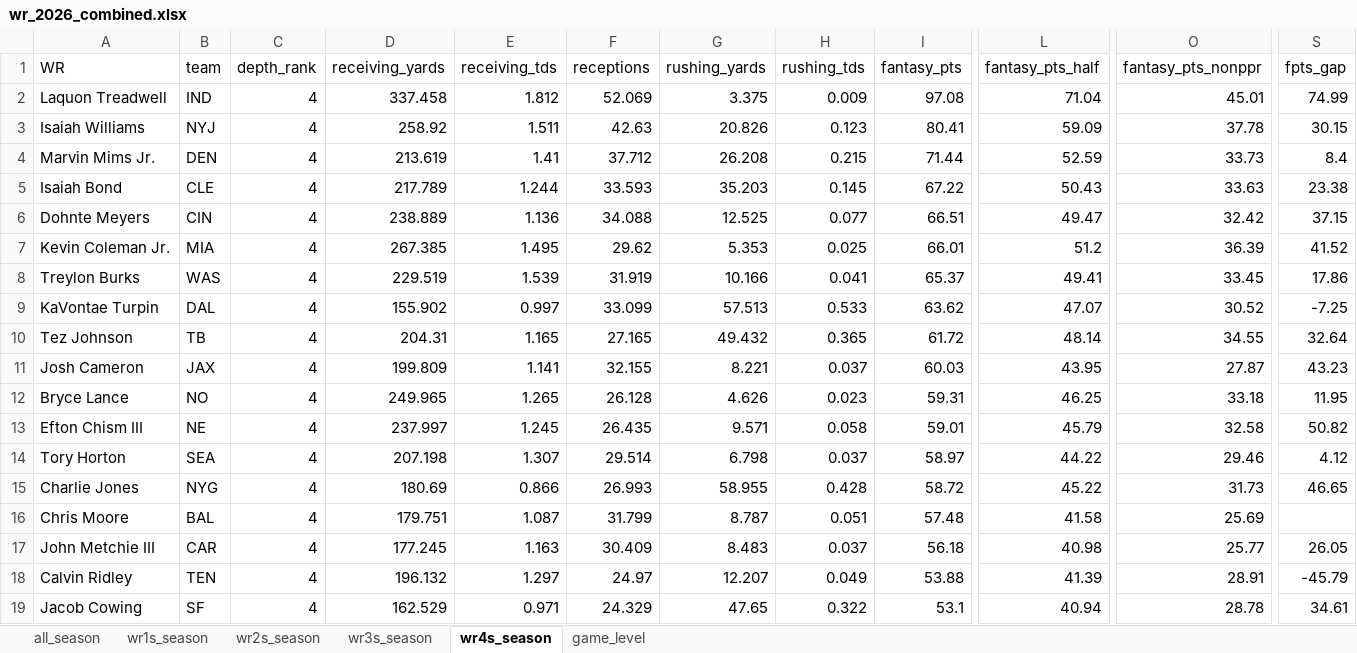
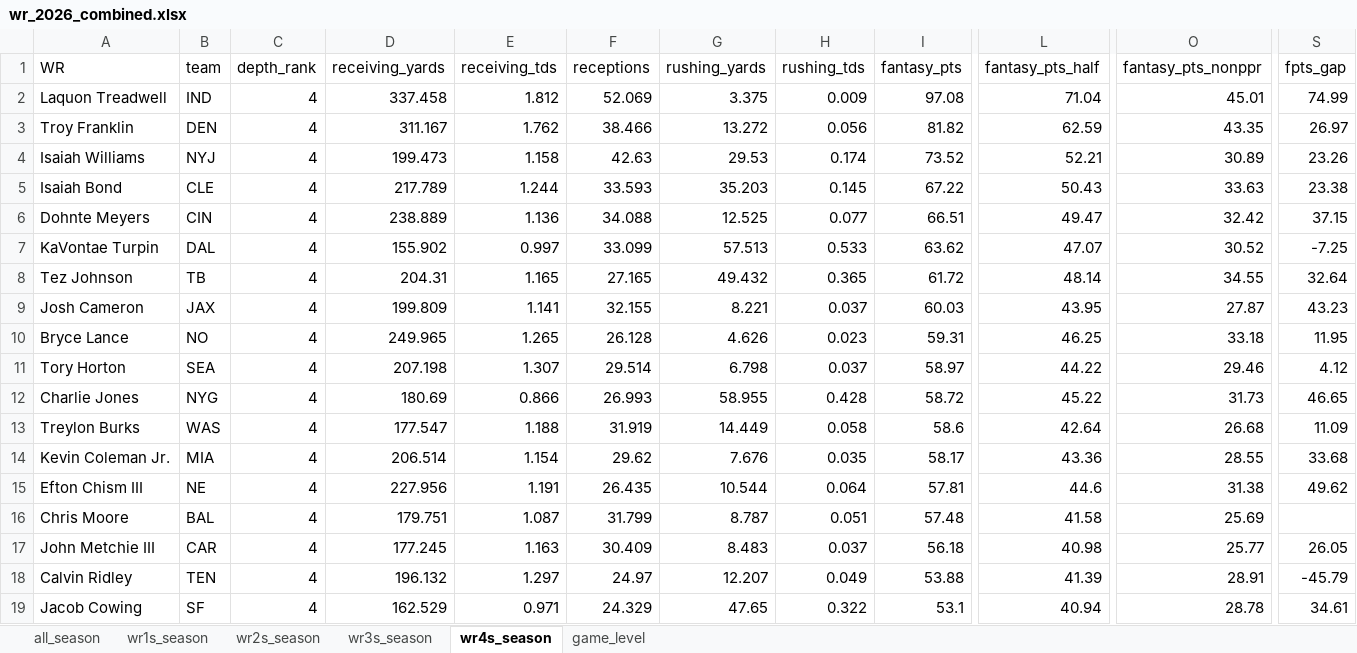
Before and after one commit to egomaniacsfantasy/lineup-lab, an Excel workbook: projections/wr_2026_combined.xlsx, sheet wr4s_season, drawn as a sheet; only a part is shown, gaps mark what is left out; values as stored, in another font and other column widths than the file's, no borders; removed rows and columns are numbered as before the commit, all else as after; rows hold the shown columns only; the diff covers the shown part only; the diff names each change by its address in the sheet, - before the commit and + after, or states it on an @@ line.

```diff
--- a/projections/wr_2026_combined.xlsx (sheet wr4s_season)
+++ b/projections/wr_2026_combined.xlsx (sheet wr4s_season)
+row 3: Troy Franklin | DEN | 4 | 311.167 | 1.762 | 38.466 | 13.272 | 0.056 | 81.82 | 62.59 | 43.35 | 26.97
-D4 (receiving_yards): 258.92
+D4 (receiving_yards): 199.473
-E4 (receiving_tds): 1.511
+E4 (receiving_tds): 1.158
-G4 (rushing_yards): 20.826
+G4 (rushing_yards): 29.53
-H4 (rushing_tds): 0.123
+H4 (rushing_tds): 0.174
-I4 (fantasy_pts): 80.41
+I4 (fantasy_pts): 73.52
-L4 (fantasy_pts_half): 59.09
+L4 (fantasy_pts_half): 52.21
-O4 (fantasy_pts_nonppr): 37.78
+O4 (fantasy_pts_nonppr): 30.89
-S4 (fpts_gap): 30.15
+S4 (fpts_gap): 23.26
-row 4: Marvin Mims Jr. | DEN | 4 | 213.619 | 1.41 | 37.712 | 26.208 | 0.215 | 71.44 | 52.59 | 33.73 | 8.4
-row 7: Kevin Coleman Jr. | MIA | 4 | 267.385 | 1.495 | 29.62 | 5.353 | 0.025 | 66.01 | 51.2 | 36.39 | 41.52
-row 8: Treylon Burks | WAS | 4 | 229.519 | 1.539 | 31.919 | 10.166 | 0.041 | 65.37 | 49.41 | 33.45 | 17.86
-row 13: Efton Chism III | NE | 4 | 237.997 | 1.245 | 26.435 | 9.571 | 0.058 | 59.01 | 45.79 | 32.58 | 50.82
+row 13: Treylon Burks | WAS | 4 | 177.547 | 1.188 | 31.919 | 14.449 | 0.058 | 58.6 | 42.64 | 26.68 | 11.09
+row 14: Kevin Coleman Jr. | MIA | 4 | 206.514 | 1.154 | 29.62 | 7.676 | 0.035 | 58.17 | 43.36 | 28.55 | 33.68
+row 15: Efton Chism III | NE | 4 | 227.956 | 1.191 | 26.435 | 10.544 | 0.064 | 57.81 | 44.6 | 31.38 | 49.62
```
Also changed, not shown: 4 added rows, 2 removed rows and 8 edited cells elsewhere in this sheet, sheet game_level, sheet all_season, sheet wr3s_season, sheet wr2s_season, sheet wr1s_season.
